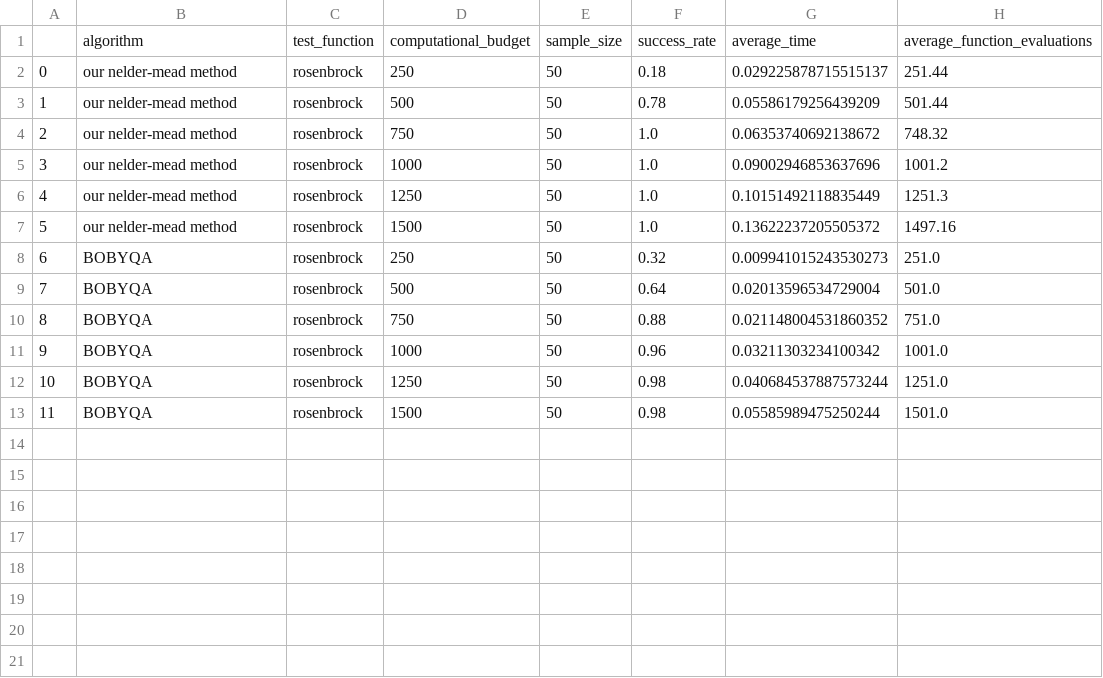
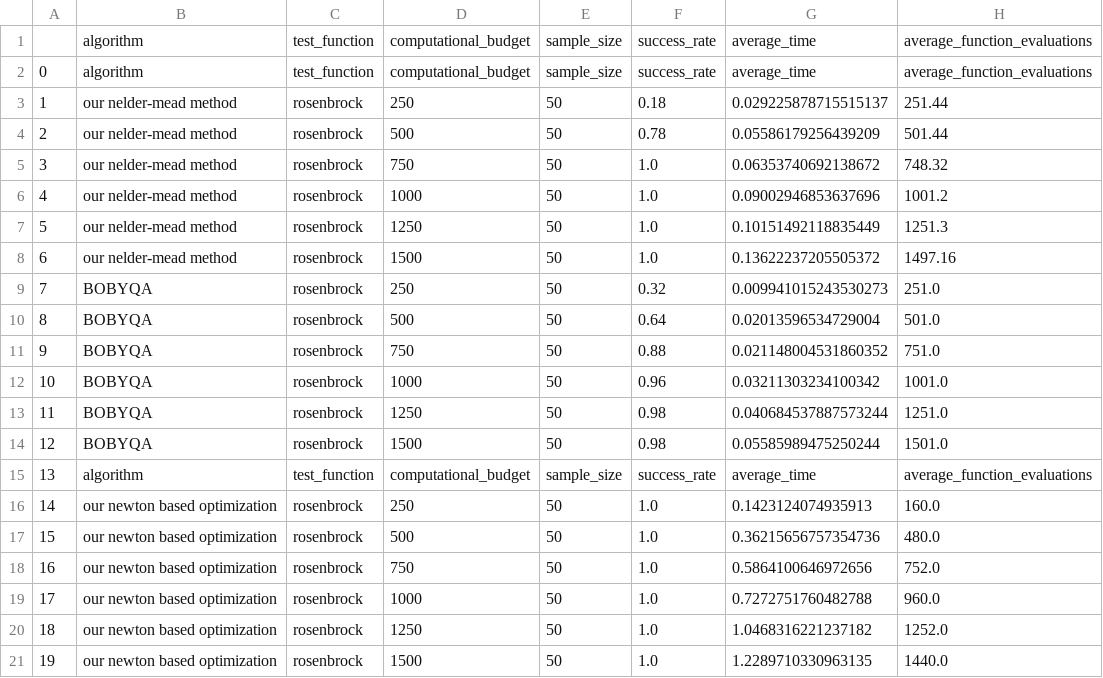
Before and after one commit to OpenSourceEconomics/ose-scientific-computing-course-wirecard, a CSV file: data/Results/df_rosenbrock.csv, drawn as a sheet; addresses are those after the commit; the diff names each change by its address in the sheet, - before the commit and + after, or states it on an @@ line.

```diff
--- a/data/Results/df_rosenbrock.csv
+++ b/data/Results/df_rosenbrock.csv
+row 1:  | algorithm | test_function | computational_budget | sample_size | success_rate | average_time | average_function_evaluations
@@ column A renumbered between rows 2 and 14 @@
+row 15: 13 | algorithm | test_function | computational_budget | sample_size | success_rate | average_time | average_function_evaluations
+row 16: 14 | our newton based optimization | rosenbrock | 250 | 50 | 1.0 | 0.1423124074935913 | 160.0
+row 17: 15 | our newton based optimization | rosenbrock | 500 | 50 | 1.0 | 0.36215656757354736 | 480.0
+row 18: 16 | our newton based optimization | rosenbrock | 750 | 50 | 1.0 | 0.5864100646972656 | 752.0
+row 19: 17 | our newton based optimization | rosenbrock | 1000 | 50 | 1.0 | 0.7272751760482788 | 960.0
+row 20: 18 | our newton based optimization | rosenbrock | 1250 | 50 | 1.0 | 1.0468316221237182 | 1252.0
+row 21: 19 | our newton based optimization | rosenbrock | 1500 | 50 | 1.0 | 1.2289710330963135 | 1440.0
```
Also changed, not shown: 5 other files.
